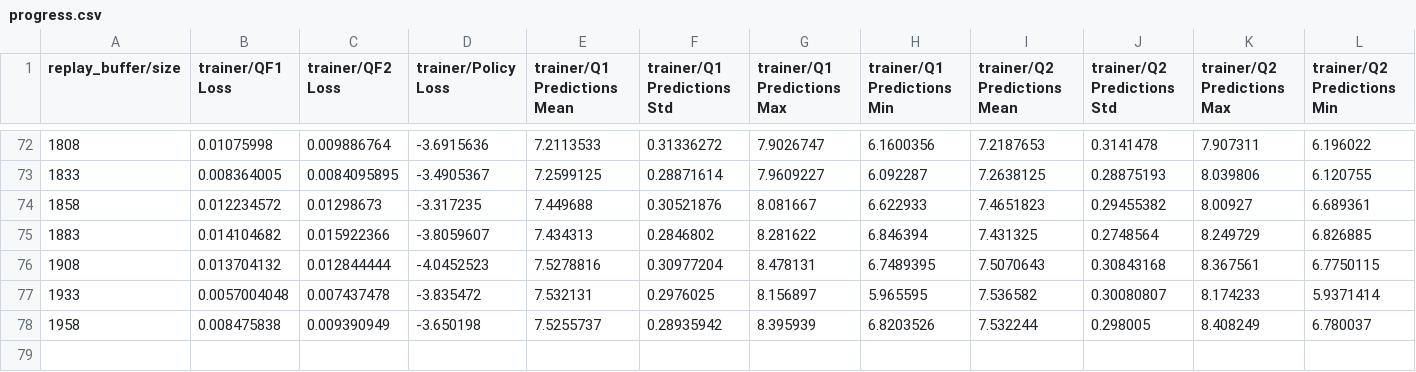
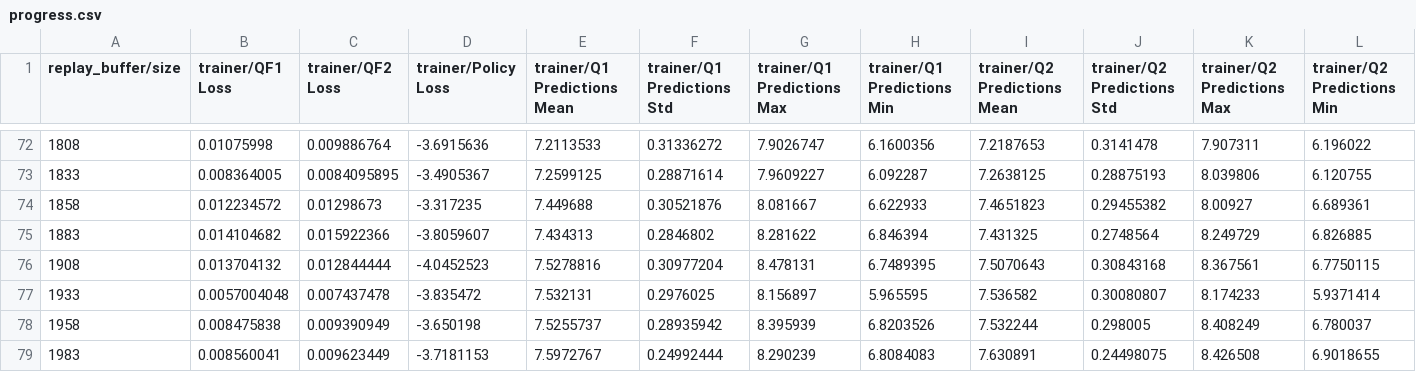
Before and after one commit to JieFeng-cse/benchmarking_soft, a CSV file: log/runs/StraightenRope-Panda-OSC-POSITION-SEED1/StraightenRope_Panda_OSC_POSITION_SEED1_2021_05_08_18_07_53_0000--s-0/progress.csv, drawn as a sheet; only a part is shown, gaps mark what is left out; rows hold the shown columns only; the diff names each change by its address in the sheet, - before the commit and + after, or states it on an @@ line.

```diff
--- a/log/runs/StraightenRope-Panda-OSC-POSITION-SEED1/StraightenRope_Panda_OSC_POSITION_SEED1_2021_05_08_18_07_53_0000--s-0/progress.csv
+++ b/log/runs/StraightenRope-Panda-OSC-POSITION-SEED1/StraightenRope_Panda_OSC_POSITION_SEED1_2021_05_08_18_07_53_0000--s-0/progress.csv
+row 79: 1983 | 0.008560041 | 0.009623449 | -3.7181153 | 7.5972767 | 0.24992444 | 8.290239 | 6.8084083 | 7.630891 | 0.24498075 | 8.426508 | 6.9018655
```
Also changed, not shown: log/runs/StraightenRope-Panda-OSC-POSITION-SEED1/StraightenRope_Panda_OSC_POSITION_SEED1_2021_05_09_01_39_27_0000--s-0/progress.csv, 2 other files.
